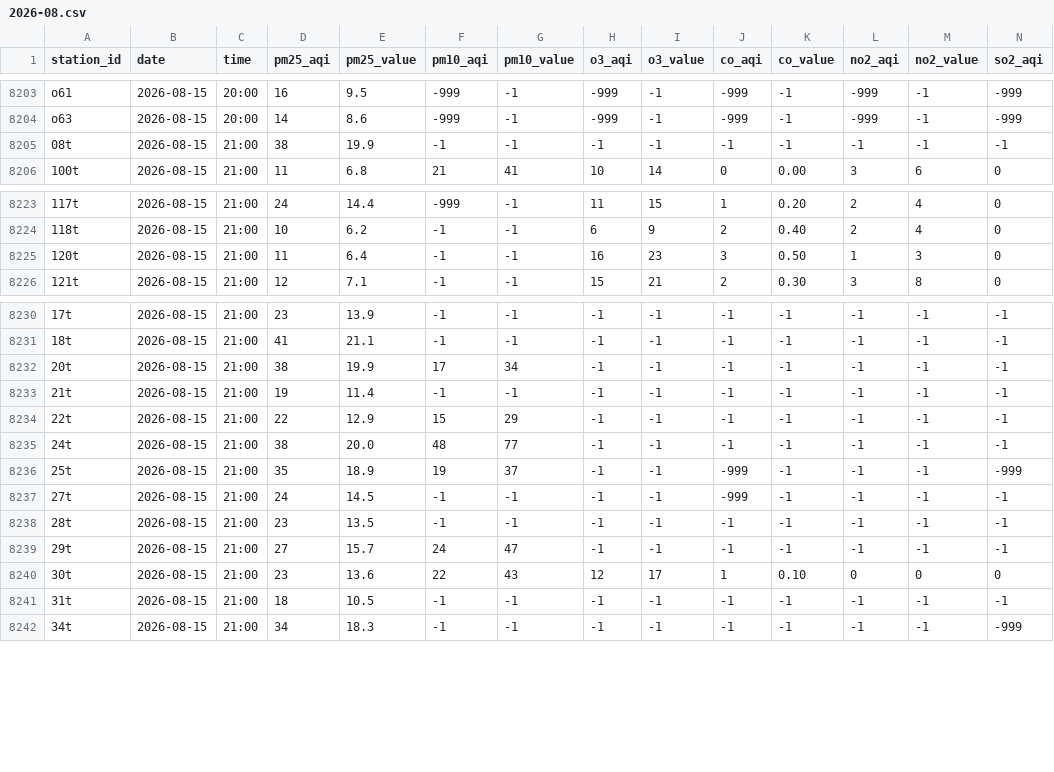
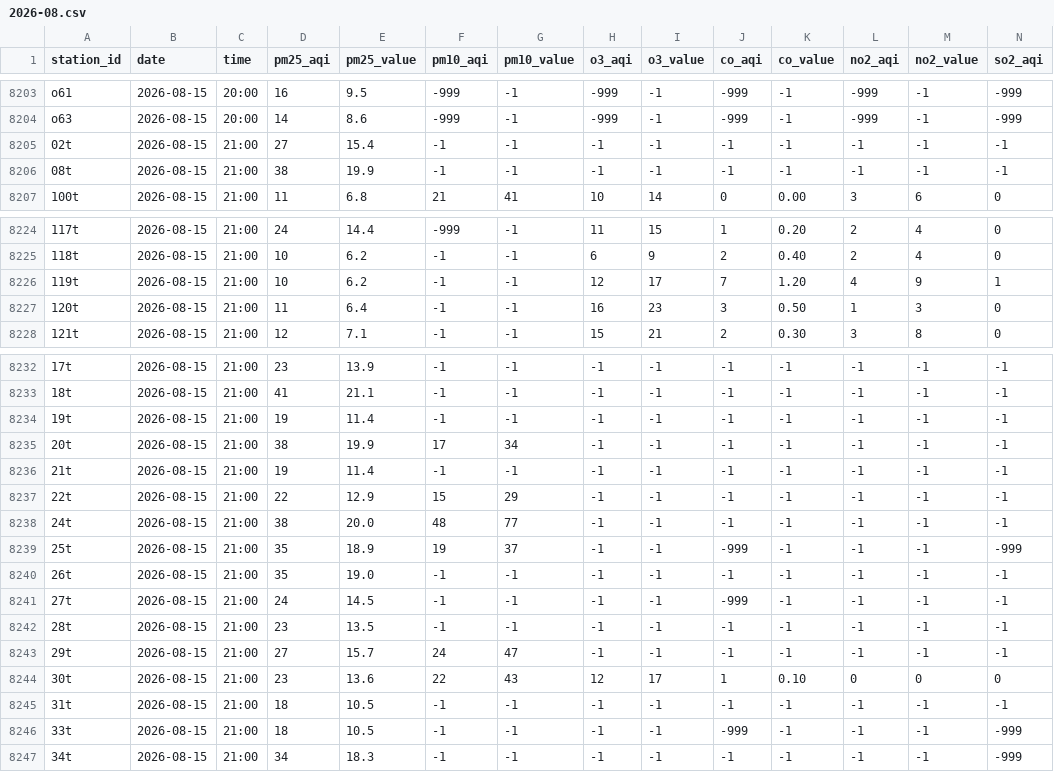
Before and after one commit to reeveng/historical-thai-air-quality-aggregation, a CSV file: data/2026-08.csv, drawn as a sheet; only a part is shown, gaps mark what is left out; rows hold the shown columns only; the diff covers the shown part only; the diff names each change by its address in the sheet, - before the commit and + after, or states it on an @@ line.

Commit message:
📊 Update air quality data - 2026-08-15 15:17 UTC

```diff
--- a/data/2026-08.csv
+++ b/data/2026-08.csv
+row 8205: 02t | 2026-08-15 | 21:00 | 27 | 15.4 | -1 | -1 | -1 | -1 | -1 | -1 | -1 | -1 | -1
+row 8226: 119t | 2026-08-15 | 21:00 | 10 | 6.2 | -1 | -1 | 12 | 17 | 7 | 1.20 | 4 | 9 | 1
+row 8234: 19t | 2026-08-15 | 21:00 | 19 | 11.4 | -1 | -1 | -1 | -1 | -1 | -1 | -1 | -1 | -1
+row 8240: 26t | 2026-08-15 | 21:00 | 35 | 19.0 | -1 | -1 | -1 | -1 | -1 | -1 | -1 | -1 | -1
+row 8246: 33t | 2026-08-15 | 21:00 | 18 | 10.5 | -1 | -1 | -1 | -1 | -999 | -1 | -1 | -1 | -999
```
Also changed, not shown: 1 added row and 1 edited cell elsewhere in this file.
